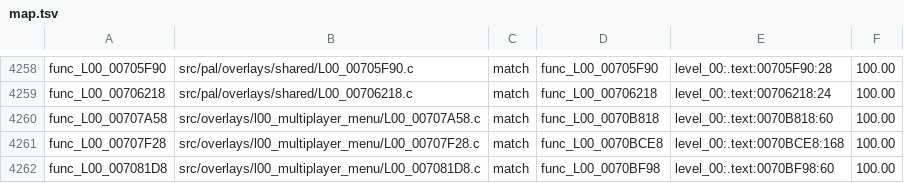
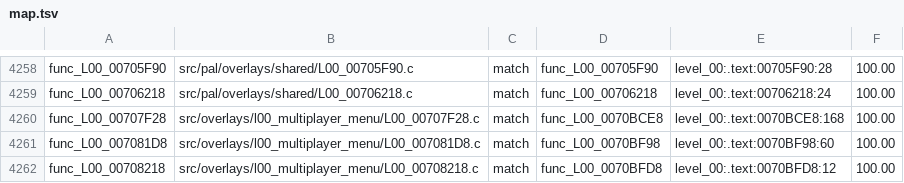
Before and after one commit to OpenRAC/rac4-decomp, a TSV file: config/pal/map.tsv, drawn as a sheet; only a part is shown, gaps mark what is left out; the shorter side is filled out with more unchanged rows.

```diff
--- a/config/pal/map.tsv
+++ b/config/pal/map.tsv
@@ -4259,3 +4259,2 @@ func_L00_00705F90	src/pal/overlays/shared/L00_00705F90.c	match	func_L00_00705F90
 func_L00_00706218	src/pal/overlays/shared/L00_00706218.c	match	func_L00_00706218	level_00:.text:00706218:24	100.00
-func_L00_00707A58	src/overlays/l00_multiplayer_menu/L00_00707A58.c	match	func_L00_0070B818	level_00:.text:0070B818:60	100.00
 func_L00_00707F28	src/overlays/l00_multiplayer_menu/L00_00707F28.c	match	func_L00_0070BCE8	level_00:.text:0070BCE8:168	100.00
```
Also changed, not shown: config/us/map.tsv, 40 other files.
